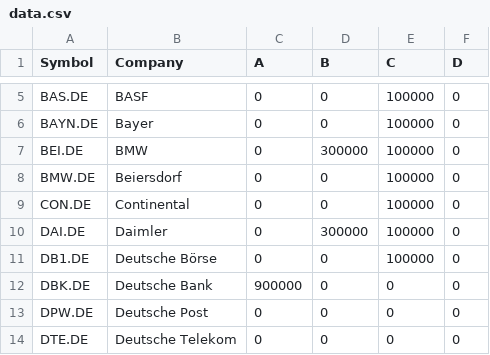
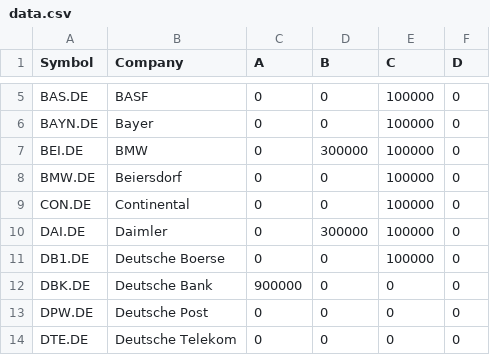
Before and after one commit to TLDudda/TUD_TradingGame_WS2021, a CSV file: data.csv, drawn as a sheet; only a part is shown, gaps mark what is left out.

Commit message:
Update data.csv

```diff
--- a/data.csv
+++ b/data.csv
@@ -10,3 +10,3 @@ CON.DE;Continental;0;0;100000;0
 DAI.DE;Daimler;0;300000;100000;0
-DB1.DE;Deutsche Börse;0;0;100000;0
+DB1.DE;Deutsche Boerse;0;0;100000;0
 DBK.DE;Deutsche Bank;900000;0;0;0
```
